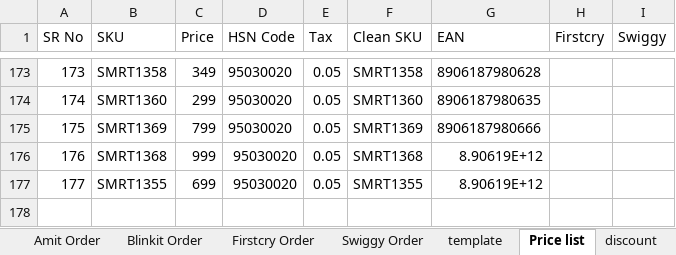
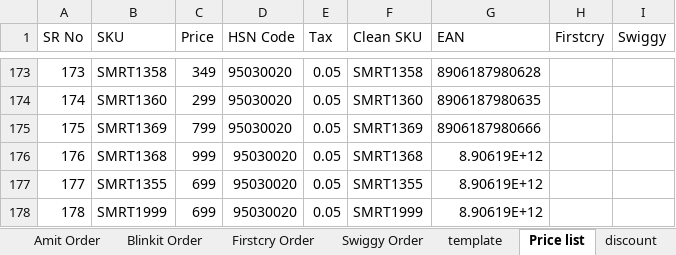
Before and after one commit to yogeshsmartivity/excel, an Excel workbook: Order_Processor.xlsm, sheet Price list, drawn as a sheet; only a part is shown, gaps mark what is left out; values as stored, in another font and other column widths than the file's, no borders; charts and pictures not drawn; the diff names each change by its address in the sheet, - before the commit and + after, or states it on an @@ line.

Commit message:
Auto-sync Order_Processor.xlsm via Antigravity Engine

```diff
--- a/Order_Processor.xlsm (sheet Price list)
+++ b/Order_Processor.xlsm (sheet Price list)
+row 178: 178 | SMRT1999 | 699 | 95030020 | 0.05 | SMRT1999 | 8.90619E+12
```
